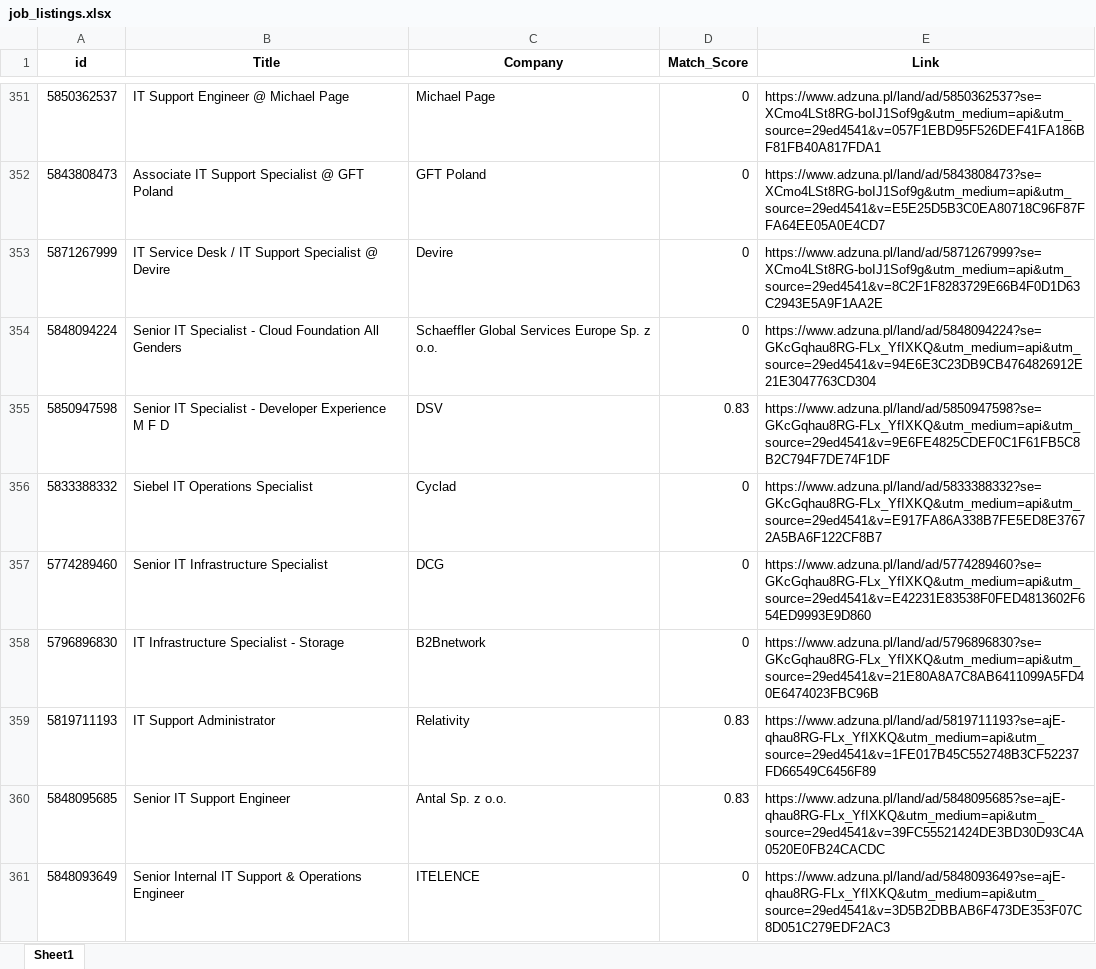
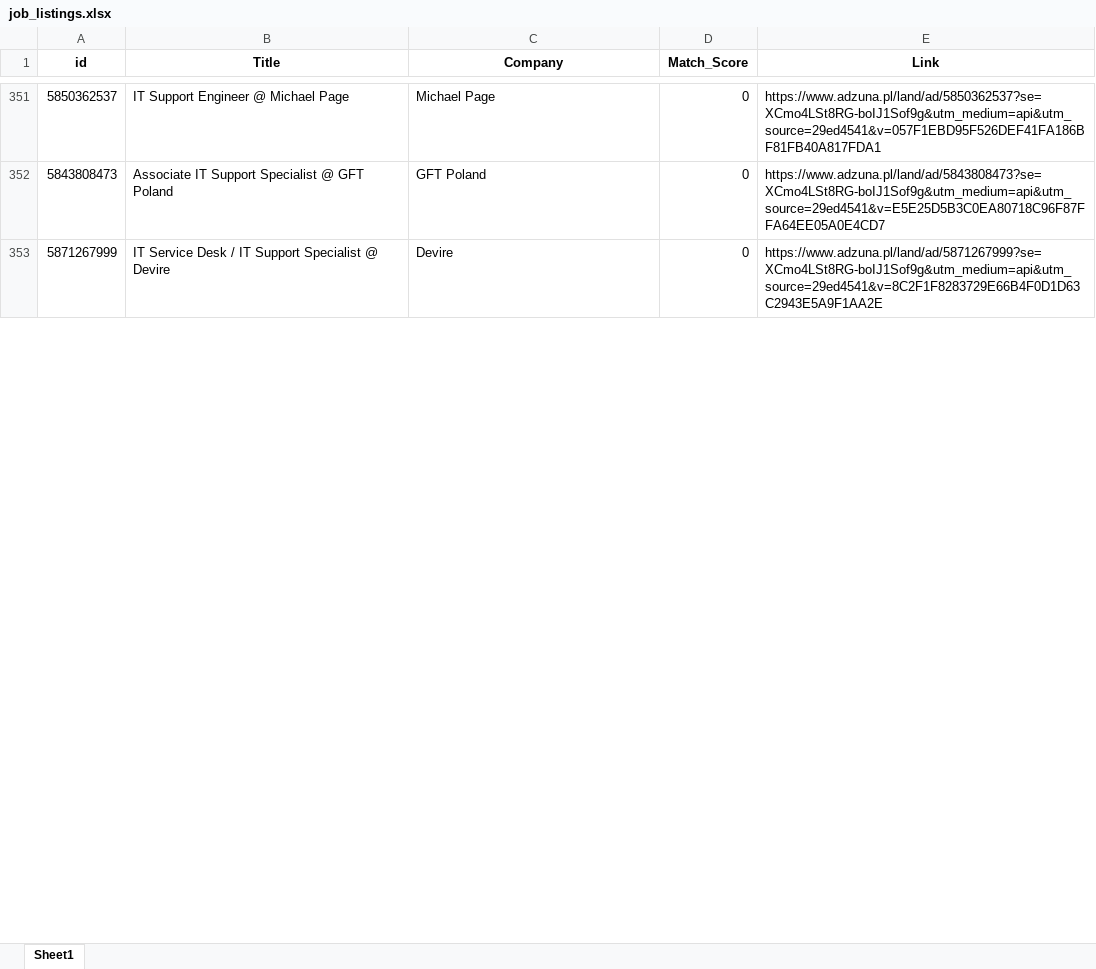
Before and after one commit to Byadiso/HireMeD, an Excel workbook: job_listings.xlsx, sheet Sheet1, drawn as a sheet; only a part is shown, gaps mark what is left out; values as stored, in another font and other column widths than the file's, no borders; removed rows and columns are numbered as before the commit, all else as after; the diff covers the shown part only; the diff names each change by its address in the sheet, - before the commit and + after, or states it on an @@ line.

```diff
--- a/job_listings.xlsx (sheet Sheet1)
+++ b/job_listings.xlsx (sheet Sheet1)
-row 354: 5848094224 | Senior IT Specialist - Cloud Foundation All Genders | Schaeffler Global Services Europe Sp. z o.o. | 0 | https://www.adzuna.pl/land/ad/5848094224?se=GKcGqhau8RG-FLx_YfIXKQ&utm_medium=api&utm_source=29ed4541&v=94E6E3C23DB9CB4764826912E21E3047763CD304
-row 355: 5850947598 | Senior IT Specialist - Developer Experience M F D | DSV | 0.83 | https://www.adzuna.pl/land/ad/5850947598?se=GKcGqhau8RG-FLx_YfIXKQ&utm_medium=api&utm_source=29ed4541&v=9E6FE4825CDEF0C1F61FB5C8B2C794F7DE74F1DF
-row 356: 5833388332 | Siebel IT Operations Specialist | Cyclad | 0 | https://www.adzuna.pl/land/ad/5833388332?se=GKcGqhau8RG-FLx_YfIXKQ&utm_medium=api&utm_source=29ed4541&v=E917FA86A338B7FE5ED8E37672A5BA6F122CF8B7
-row 357: 5774289460 | Senior IT Infrastructure Specialist | DCG | 0 | https://www.adzuna.pl/land/ad/5774289460?se=GKcGqhau8RG-FLx_YfIXKQ&utm_medium=api&utm_source=29ed4541&v=E42231E83538F0FED4813602F654ED9993E9D860
-row 358: 5796896830 | IT Infrastructure Specialist - Storage | B2Bnetwork | 0 | https://www.adzuna.pl/land/ad/5796896830?se=GKcGqhau8RG-FLx_YfIXKQ&utm_medium=api&utm_source=29ed4541&v=21E80A8A7C8AB6411099A5FD40E6474023FBC96B
-row 359: 5819711193 | IT Support Administrator | Relativity | 0.83 | https://www.adzuna.pl/land/ad/5819711193?se=ajE-qhau8RG-FLx_YfIXKQ&utm_medium=api&utm_source=29ed4541&v=1FE017B45C552748B3CF52237FD66549C6456F89
-row 360: 5848095685 | Senior IT Support Engineer | Antal Sp. z o.o. | 0.83 | https://www.adzuna.pl/land/ad/5848095685?se=ajE-qhau8RG-FLx_YfIXKQ&utm_medium=api&utm_source=29ed4541&v=39FC55521424DE3BD30D93C4A0520E0FB24CACDC
-row 361: 5848093649 | Senior Internal IT Support & Operations Engineer | ITELENCE | 0 | https://www.adzuna.pl/land/ad/5848093649?se=ajE-qhau8RG-FLx_YfIXKQ&utm_medium=api&utm_source=29ed4541&v=3D5B2DBBAB6F473DE353F07C8D051C279EDF2AC3
```
Also changed, not shown: 10 added rows, 2 removed rows and cell formats elsewhere in this sheet.
